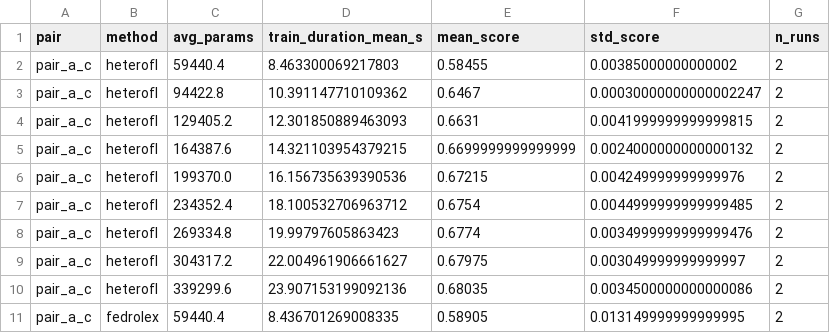
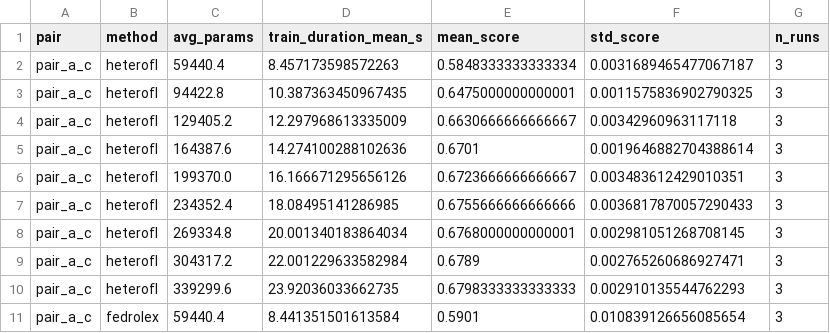
Before and after one commit to Haoran-Jie/fedctl, a CSV file: plot/output/fixed_pair_interpolation_triptych_aggregated.csv, drawn as a sheet; only a part is shown; the diff covers the shown part only.

```diff
--- a/plot/output/fixed_pair_interpolation_triptych_aggregated.csv
+++ b/plot/output/fixed_pair_interpolation_triptych_aggregated.csv
@@ -1,11 +1,11 @@
 pair,method,avg_params,train_duration_mean_s,mean_score,std_score,n_runs
-pair_a_c,heterofl,59440.4,8.463300069217803,0.58455,0.00385000000000002,2
-pair_a_c,heterofl,94422.8,10.391147710109362,0.6467,0.00030000000000002247,2
-pair_a_c,heterofl,129405.2,12.301850889463093,0.6631,0.0041999999999999815,2
-pair_a_c,heterofl,164387.6,14.321103954379215,0.6699999999999999,0.0024000000000000132,2
-pair_a_c,heterofl,199370.0,16.156735639390536,0.67215,0.004249999999999976,2
-pair_a_c,heterofl,234352.4,18.100532706963712,0.6754,0.0044999999999999485,2
-pair_a_c,heterofl,269334.8,19.99797605863423,0.6774,0.0034999999999999476,2
-pair_a_c,heterofl,304317.2,22.004961906661627,0.67975,0.003049999999999997,2
-pair_a_c,heterofl,339299.6,23.907153199092136,0.68035,0.0034500000000000086,2
-pair_a_c,fedrolex,59440.4,8.436701269008335,0.58905,0.013149999999999995,2
+pair_a_c,heterofl,59440.4,8.457173598572263,0.5848333333333334,0.0031689465477067187,3
+pair_a_c,heterofl,94422.8,10.387363450967435,0.6475000000000001,0.0011575836902790325,3
+pair_a_c,heterofl,129405.2,12.297968613335009,0.6630666666666667,0.00342960963117118,3
+pair_a_c,heterofl,164387.6,14.274100288102636,0.6701,0.0019646882704388614,3
+pair_a_c,heterofl,199370.0,16.166671295656126,0.6723666666666667,0.003483612429010351,3
+pair_a_c,heterofl,234352.4,18.08495141286985,0.6755666666666666,0.0036817870057290433,3
+pair_a_c,heterofl,269334.8,20.001340183864034,0.6768000000000001,0.002981051268708145,3
+pair_a_c,heterofl,304317.2,22.001229633582984,0.6789,0.002765260686927471,3
+pair_a_c,heterofl,339299.6,23.92036033662735,0.6798333333333333,0.002910135544762293,3
+pair_a_c,fedrolex,59440.4,8.441351501613584,0.5901,0.010839126656085654,3
```
Also changed, not shown: 68 edited cells elsewhere in this file, plot/output/fixed_pair_interpolation_triptych_raw.csv, 50 other files.
